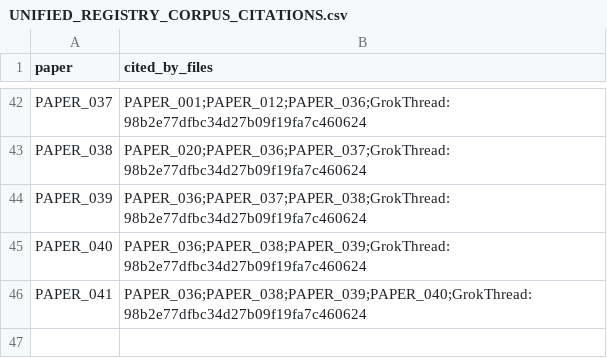
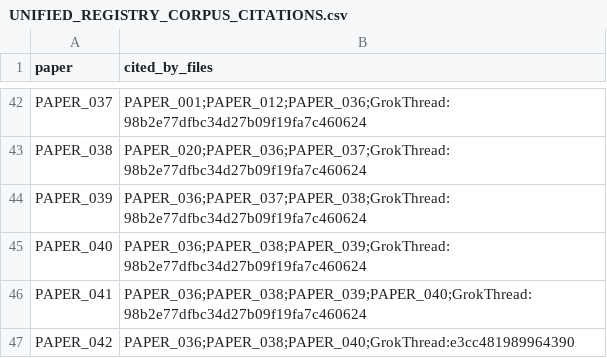
Before and after one commit to Daniel8Murphy0007/Star-Magic-Program, a CSV file: UNIFIED_REGISTRY_CORPUS_CITATIONS.csv, drawn as a sheet; only a part is shown, gaps mark what is left out.

```diff
--- a/UNIFIED_REGISTRY_CORPUS_CITATIONS.csv
+++ b/UNIFIED_REGISTRY_CORPUS_CITATIONS.csv
@@ -46 +46,2 @@ PAPER_040,PAPER_036;PAPER_038;PAPER_039;GrokThread:98b2e77dfbc34d27b09f19fa7c460
 PAPER_041,PAPER_036;PAPER_038;PAPER_039;PAPER_040;GrokThread:98b2e77dfbc34d27b09f19fa7c460624
+PAPER_042,PAPER_036;PAPER_038;PAPER_040;GrokThread:e3cc481989964390
```
Also changed, not shown: UNIFIED_REGISTRY.csv, UNIFIED_REGISTRY_GRAPH.csv, 10 other files.
